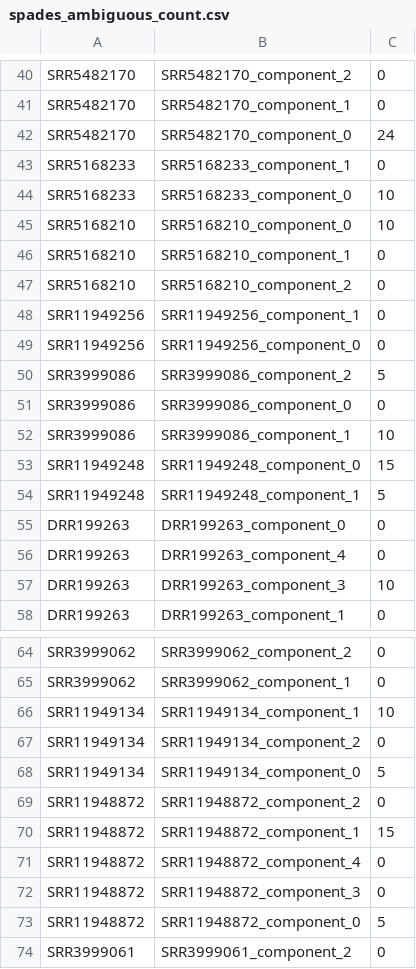
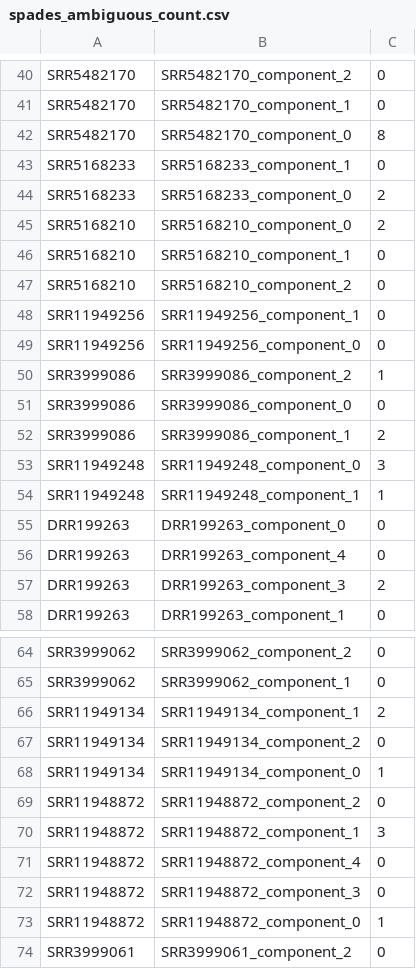
Before and after one commit to lisavader/ST131, a CSV file: benchmarking/plasmidspades/results/quast_output/spades_ambiguous_count.csv, drawn as a sheet; only a part is shown, gaps mark what is left out; the diff covers the shown part only.

```diff
--- a/benchmarking/plasmidspades/results/quast_output/spades_ambiguous_count.csv
+++ b/benchmarking/plasmidspades/results/quast_output/spades_ambiguous_count.csv
@@ -41,6 +41,6 @@ SRR5482170,SRR5482170_component_2,0
 SRR5482170,SRR5482170_component_1,0
-SRR5482170,SRR5482170_component_0,24
+SRR5482170,SRR5482170_component_0,8
 SRR5168233,SRR5168233_component_1,0
-SRR5168233,SRR5168233_component_0,10
-SRR5168210,SRR5168210_component_0,10
+SRR5168233,SRR5168233_component_0,2
+SRR5168210,SRR5168210_component_0,2
 SRR5168210,SRR5168210_component_1,0
@@ -49,10 +49,10 @@ SRR11949256,SRR11949256_component_1,0
 SRR11949256,SRR11949256_component_0,0
-SRR3999086,SRR3999086_component_2,5
+SRR3999086,SRR3999086_component_2,1
 SRR3999086,SRR3999086_component_0,0
-SRR3999086,SRR3999086_component_1,10
-SRR11949248,SRR11949248_component_0,15
-SRR11949248,SRR11949248_component_1,5
+SRR3999086,SRR3999086_component_1,2
+SRR11949248,SRR11949248_component_0,3
+SRR11949248,SRR11949248_component_1,1
 DRR199263,DRR199263_component_0,0
 DRR199263,DRR199263_component_4,0
-DRR199263,DRR199263_component_3,10
+DRR199263,DRR199263_component_3,2
 DRR199263,DRR199263_component_1,0
@@ -65,10 +65,10 @@ SRR3999062,SRR3999062_component_2,0
 SRR3999062,SRR3999062_component_1,0
-SRR11949134,SRR11949134_component_1,10
+SRR11949134,SRR11949134_component_1,2
 SRR11949134,SRR11949134_component_2,0
-SRR11949134,SRR11949134_component_0,5
+SRR11949134,SRR11949134_component_0,1
 SRR11948872,SRR11948872_component_2,0
-SRR11948872,SRR11948872_component_1,15
+SRR11948872,SRR11948872_component_1,3
 SRR11948872,SRR11948872_component_4,0
 SRR11948872,SRR11948872_component_3,0
-SRR11948872,SRR11948872_component_0,5
+SRR11948872,SRR11948872_component_0,1
 SRR3999061,SRR3999061_component_2,0
```
Also changed, not shown: 34 edited cells elsewhere in this file, benchmarking/plasmidspades/results/quast_output/low_coverage_contigs_spades.csv, benchmarking/plasmidspades/results/quast_output/spades_alignments_statistics.csv, 4 other files.
